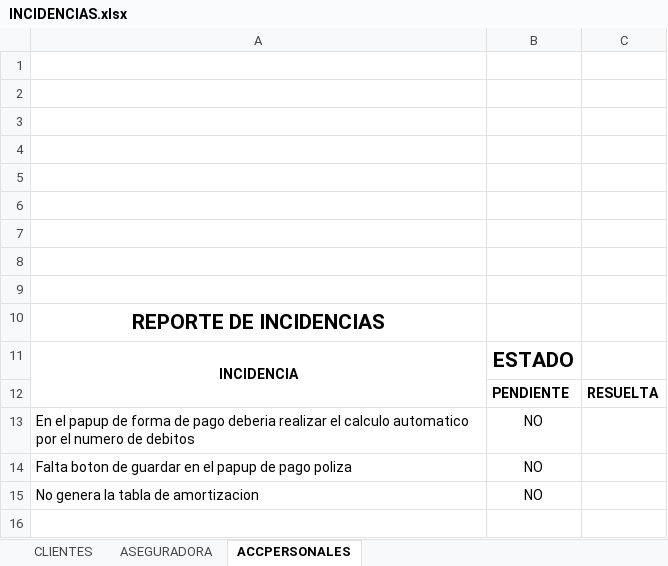
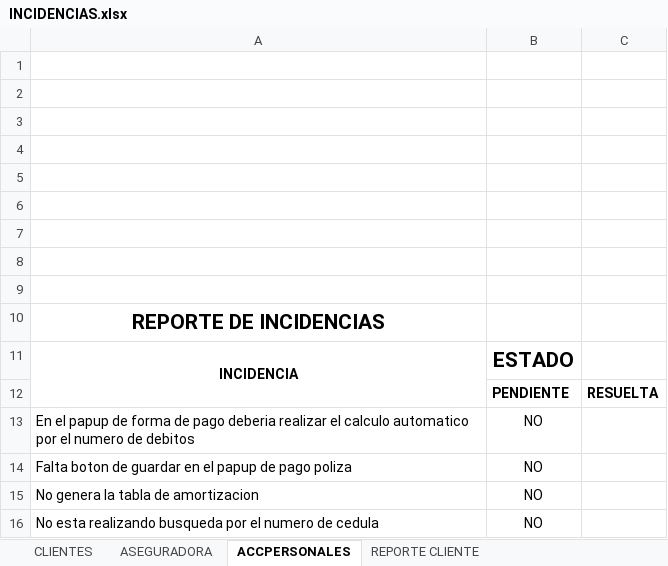
Before and after one commit to jipowi/hiperion, an Excel workbook: Documentacion/Pruebas Noviembre/INCIDENCIAS.xlsx, sheet ACCPERSONALES, drawn as a sheet; values as stored, in another font and other column widths than the file's, no borders; charts and pictures not drawn; the diff names each change by its address in the sheet, - before the commit and + after, or states it on an @@ line.

```diff
--- a/Documentacion/Pruebas Noviembre/INCIDENCIAS.xlsx (sheet ACCPERSONALES)
+++ b/Documentacion/Pruebas Noviembre/INCIDENCIAS.xlsx (sheet ACCPERSONALES)
+sheet tab: REPORTE CLIENTE
+row 16: No esta realizando busqueda por el numero de cedula | NO
```
Also changed, not shown: sheet CLIENTES, charts or pictures.
